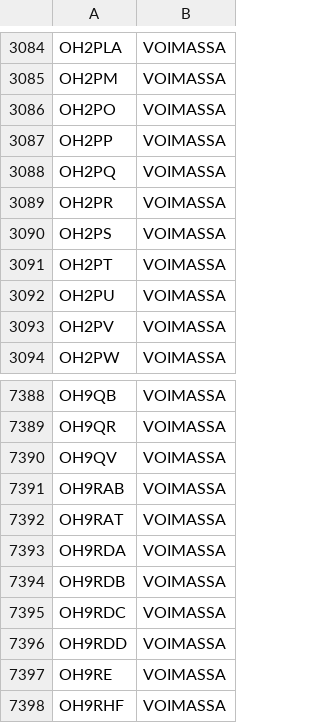
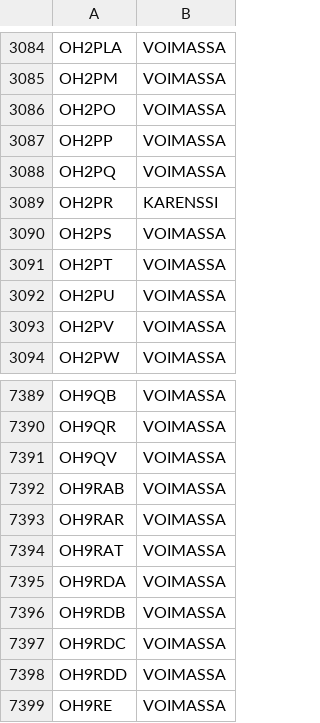
Before and after one commit to OH6AD/koolit, a TSV file: oh-callsigns.tsv, drawn as a sheet; only a part is shown, gaps mark what is left out; the shorter side is filled out with more unchanged rows; the diff covers the shown part only.

```diff
--- a/oh-callsigns.tsv
+++ b/oh-callsigns.tsv
@@ -3088,3 +3088,3 @@ OH2PP	VOIMASSA
 OH2PQ	VOIMASSA	
-OH2PR	VOIMASSA	
+OH2PR	KARENSSI	
 OH2PS	VOIMASSA	
@@ -7391,2 +7392,3 @@ OH9QV	VOIMASSA
 OH9RAB	VOIMASSA	
+OH9RAR	VOIMASSA	
 OH9RAT	VOIMASSA	
```
Also changed, not shown: 3 added rows and 2 removed rows elsewhere in this file.
